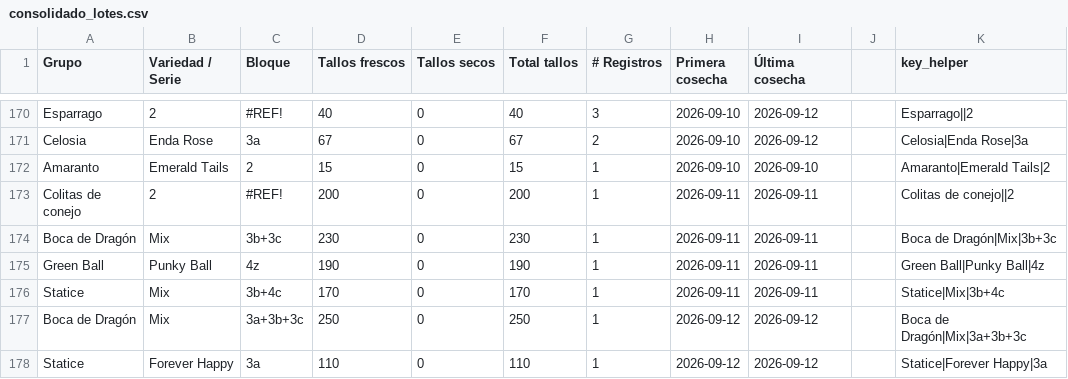
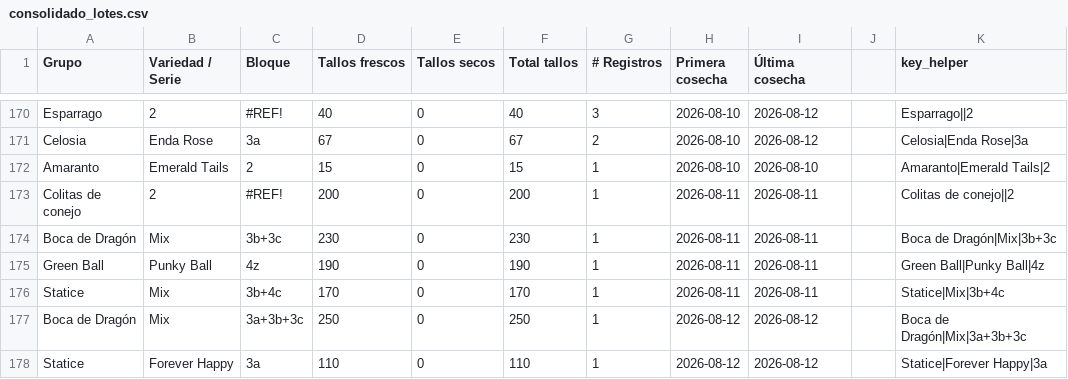
Before and after one commit to vanessakosa/operaciones-planificacion-siembra-dcb, a CSV file: 07-datos/consolidado_lotes.csv, drawn as a sheet; only a part is shown, gaps mark what is left out; the diff covers the shown part only; the diff names each change by its address in the sheet, - before the commit and + after, or states it on an @@ line.

```diff
--- a/07-datos/consolidado_lotes.csv
+++ b/07-datos/consolidado_lotes.csv
-H170:H172 (Primera cosecha): 2026-09-10
+H170:H172 (Primera cosecha): 2026-08-10
-I170:I171 (Última cosecha): 2026-09-12
+I170:I171 (Última cosecha): 2026-08-12
-I172 (Última cosecha): 2026-09-10
+I172 (Última cosecha): 2026-08-10
-H173:H176 (Primera cosecha): 2026-09-11
+H173:H176 (Primera cosecha): 2026-08-11
-I173:I176 (Última cosecha): 2026-09-11
+I173:I176 (Última cosecha): 2026-08-11
-H177:H178 (Primera cosecha): 2026-09-12
+H177:H178 (Primera cosecha): 2026-08-12
-I177:I178 (Última cosecha): 2026-09-12
+I177:I178 (Última cosecha): 2026-08-12
```
Also changed, not shown: 28 edited cells elsewhere in this file, 07-datos/registro_tallos.csv, 3 other files.
